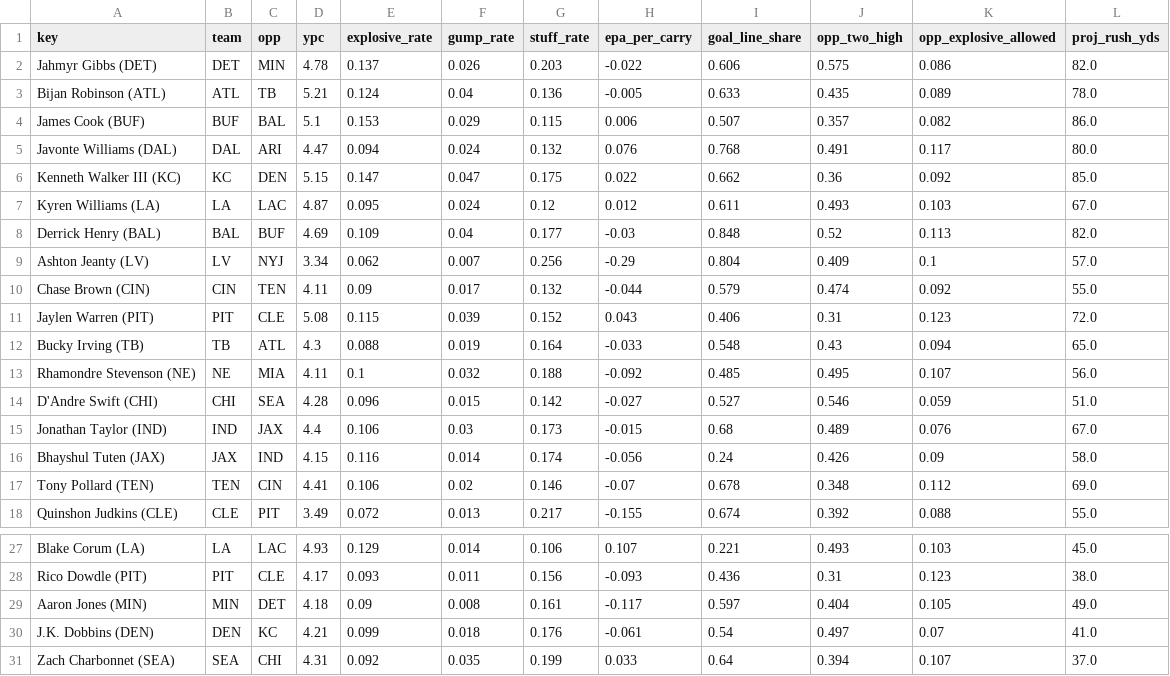
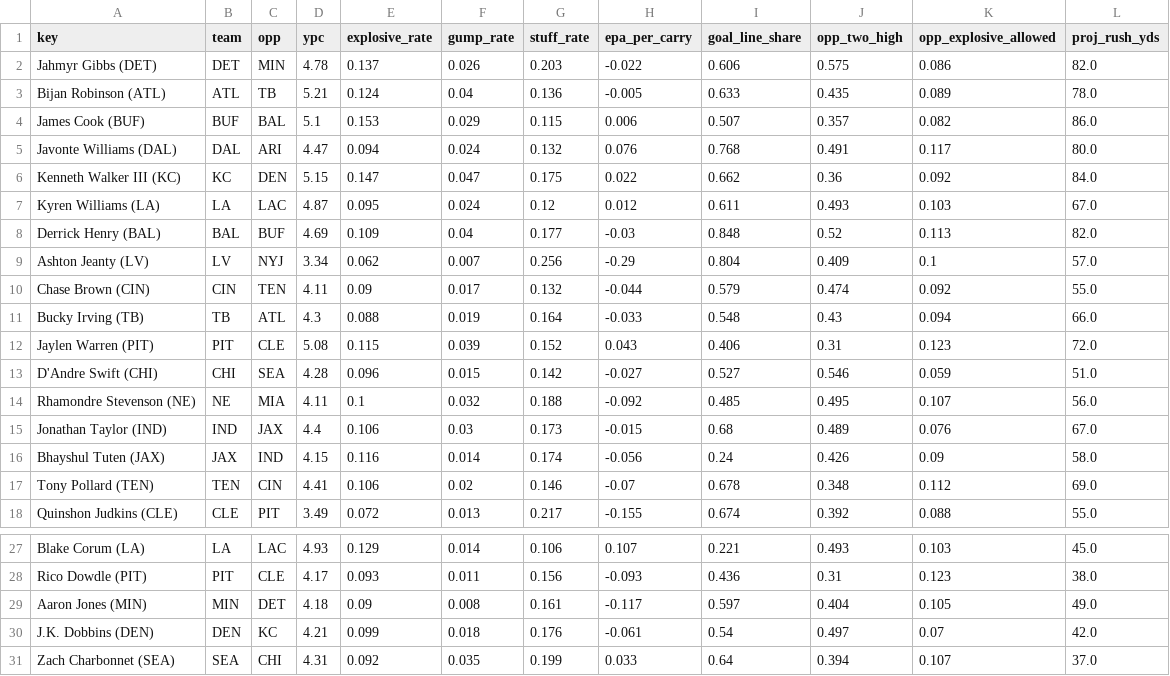
Before and after one commit to Cichon1/FantasyOracle, a CSV file: docs/data/rb_profiles_v5.csv, drawn as a sheet; only a part is shown, gaps mark what is left out.

```diff
--- a/docs/data/rb_profiles_v5.csv
+++ b/docs/data/rb_profiles_v5.csv
@@ -5,3 +5,3 @@ James Cook (BUF),BUF,BAL,5.1,0.153,0.029,0.115,0.006,0.507,0.357,0.082,86.0
 Javonte Williams (DAL),DAL,ARI,4.47,0.094,0.024,0.132,0.076,0.768,0.491,0.117,80.0
-Kenneth Walker III (KC),KC,DEN,5.15,0.147,0.047,0.175,0.022,0.662,0.36,0.092,85.0
+Kenneth Walker III (KC),KC,DEN,5.15,0.147,0.047,0.175,0.022,0.662,0.36,0.092,84.0
 Kyren Williams (LA),LA,LAC,4.87,0.095,0.024,0.12,0.012,0.611,0.493,0.103,67.0
@@ -10,6 +10,6 @@ Ashton Jeanty (LV),LV,NYJ,3.34,0.062,0.007,0.256,-0.29,0.804,0.409,0.1,57.0
 Chase Brown (CIN),CIN,TEN,4.11,0.09,0.017,0.132,-0.044,0.579,0.474,0.092,55.0
+Bucky Irving (TB),TB,ATL,4.3,0.088,0.019,0.164,-0.033,0.548,0.43,0.094,66.0
 Jaylen Warren (PIT),PIT,CLE,5.08,0.115,0.039,0.152,0.043,0.406,0.31,0.123,72.0
-Bucky Irving (TB),TB,ATL,4.3,0.088,0.019,0.164,-0.033,0.548,0.43,0.094,65.0
+D'Andre Swift (CHI),CHI,SEA,4.28,0.096,0.015,0.142,-0.027,0.527,0.546,0.059,51.0
 Rhamondre Stevenson (NE),NE,MIA,4.11,0.1,0.032,0.188,-0.092,0.485,0.495,0.107,56.0
-D'Andre Swift (CHI),CHI,SEA,4.28,0.096,0.015,0.142,-0.027,0.527,0.546,0.059,51.0
 Jonathan Taylor (IND),IND,JAX,4.4,0.106,0.03,0.173,-0.015,0.68,0.489,0.076,67.0
@@ -29,3 +29,3 @@ Rico Dowdle (PIT),PIT,CLE,4.17,0.093,0.011,0.156,-0.093,0.436,0.31,0.123,38.0
 Aaron Jones (MIN),MIN,DET,4.18,0.09,0.008,0.161,-0.117,0.597,0.404,0.105,49.0
-J.K. Dobbins (DEN),DEN,KC,4.21,0.099,0.018,0.176,-0.061,0.54,0.497,0.07,41.0
+J.K. Dobbins (DEN),DEN,KC,4.21,0.099,0.018,0.176,-0.061,0.54,0.497,0.07,42.0
 Zach Charbonnet (SEA),SEA,CHI,4.31,0.092,0.035,0.199,0.033,0.64,0.394,0.107,37.0
```
Also changed, not shown: automation/history/trending_2026-11-01.csv, docs/data/projections_v5.csv, 7 other files.
